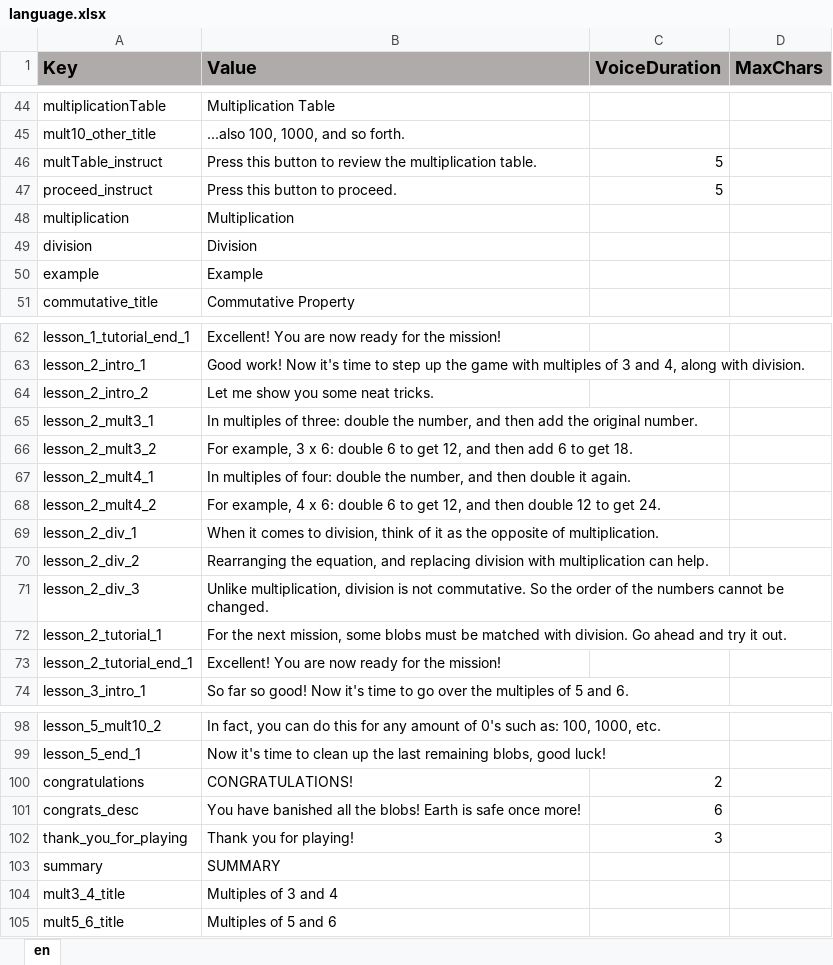
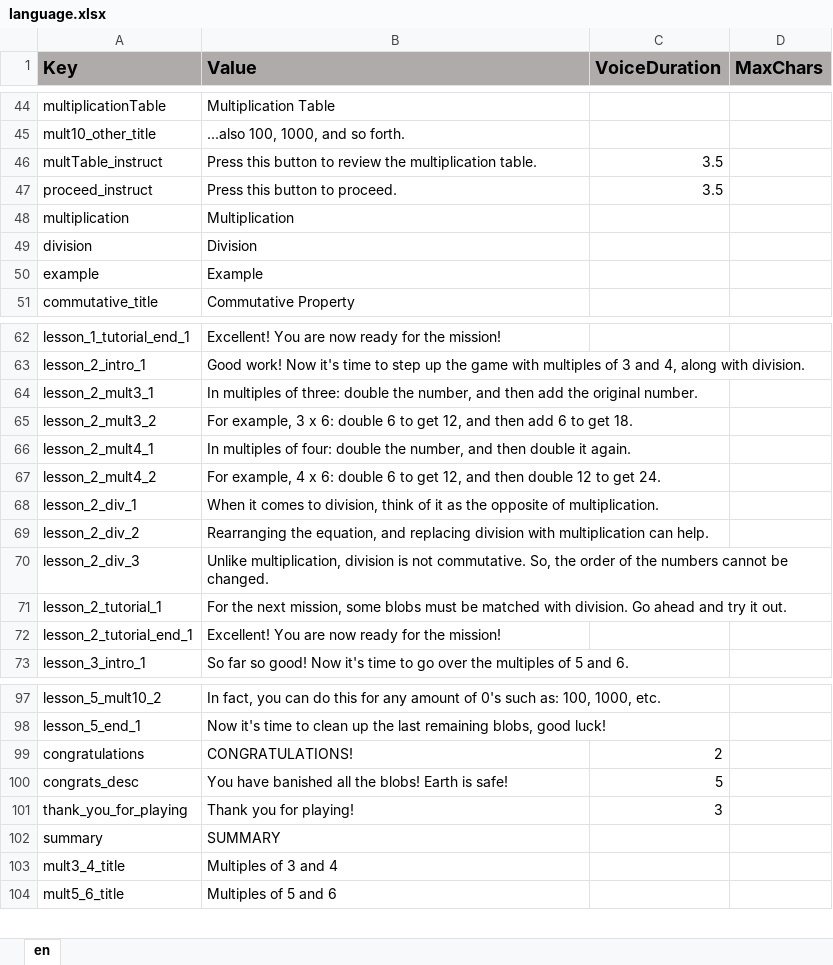
Before and after one commit to ddionisio/LL_3OAC7, an Excel workbook: Language/language.xlsx, sheet en, drawn as a sheet; only a part is shown, gaps mark what is left out; values as stored, in another font and other column widths than the file's, no borders; removed rows and columns are numbered as before the commit, all else as after; the diff names each change by its address in the sheet, - before the commit and + after, or states it on an @@ line.

```diff
--- a/Language/language.xlsx (sheet en)
+++ b/Language/language.xlsx (sheet en)
-C46:C47 (VoiceDuration): 5
+C46:C47 (VoiceDuration): 3.5
-row 64: lesson_2_intro_2 | Let me show you some neat tricks.
-B70 (Value): …not commutative. So the order…
+B70 (Value): …not commutative. So, the order…
-B100 (Value): …Earth is safe once more!
+B100 (Value): …Earth is safe!
-C100 (VoiceDuration): 6
+C100 (VoiceDuration): 5
```
Also changed, not shown: 42 other files.
